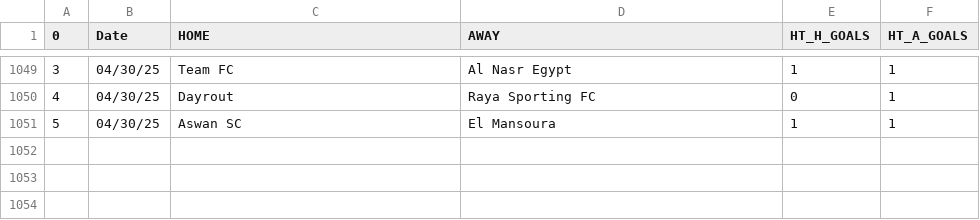
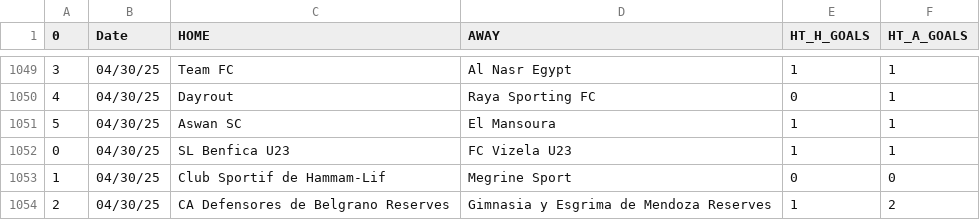
Before and after one commit to JOSPHATT/Finished_Matches, a CSV file: half_time_matches.csv, drawn as a sheet; only a part is shown, gaps mark what is left out.

```diff
--- a/half_time_matches.csv
+++ b/half_time_matches.csv
@@ -1051 +1051,4 @@
 5,04/30/25,Aswan SC,El Mansoura,1,1
+0,04/30/25,SL Benfica U23,FC Vizela U23,1,1
+1,04/30/25,Club Sportif de Hammam-Lif,Megrine Sport,0,0
+2,04/30/25,CA Defensores de Belgrano Reserves,Gimnasia y Esgrima de Mendoza Reserves,1,2
```
Also changed, not shown: Finished_matches.csv.
